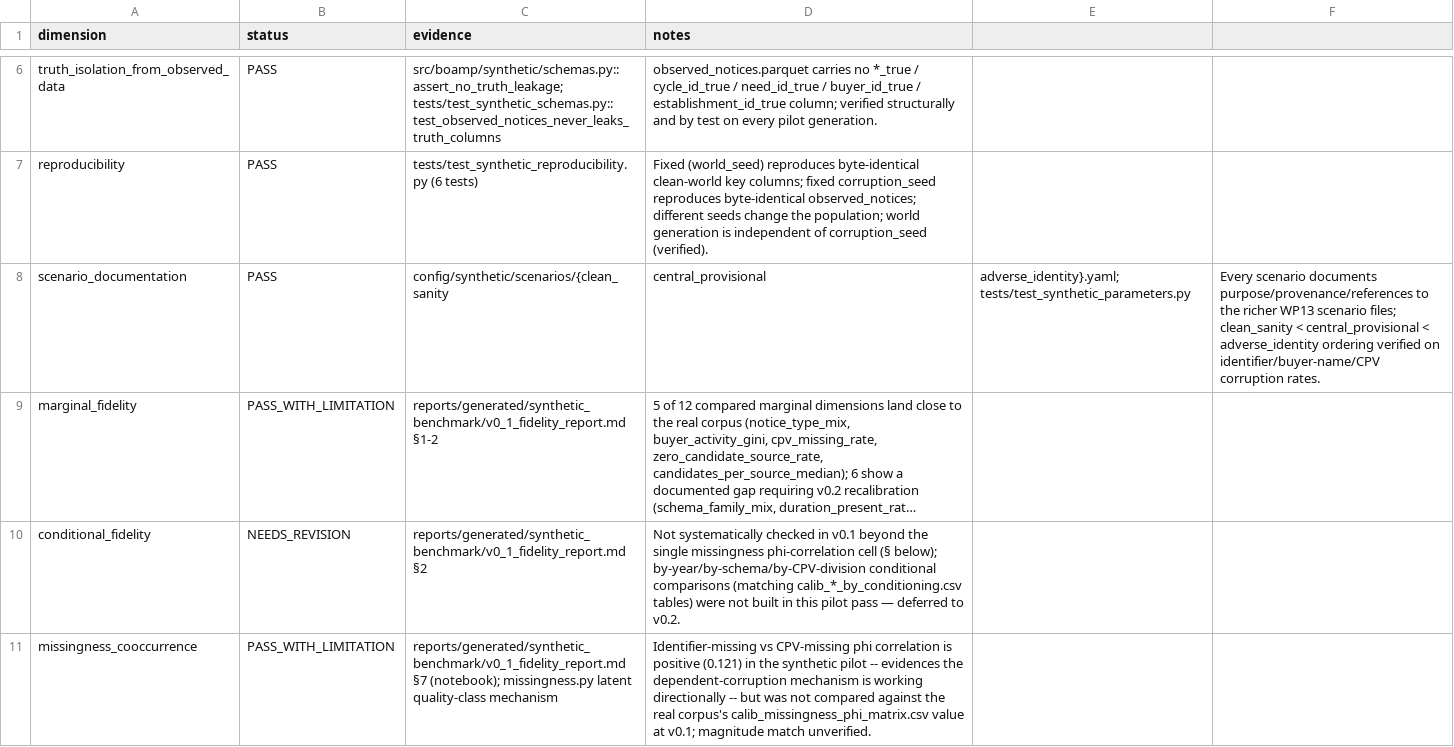
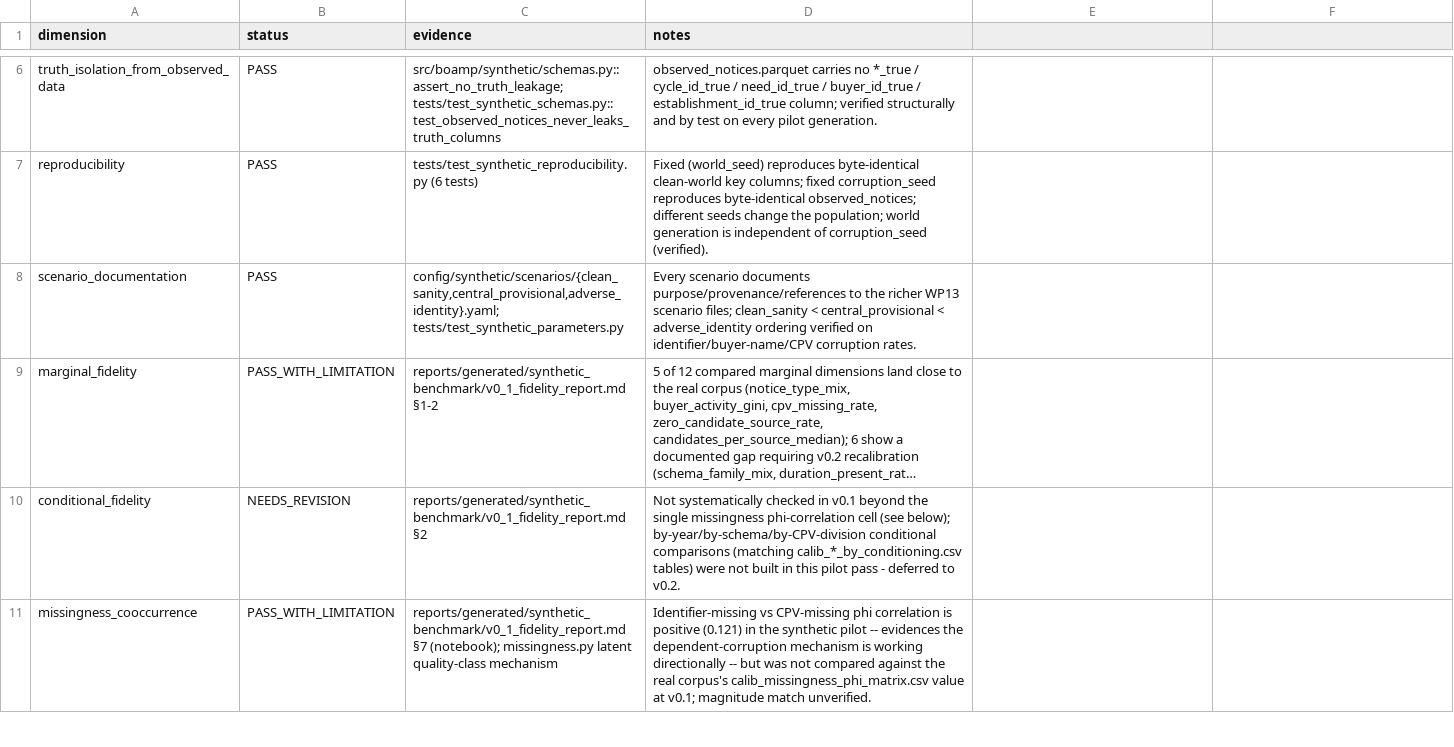
Before and after one commit to ROUSenghak/survival-analysis, a CSV file: reports/tables/synthetic_benchmark/v0_1/benchmark_freeze_gate.csv, drawn as a sheet; only a part is shown, gaps mark what is left out; long unchanged cells end in …; the diff covers the shown part only; the diff names each change by its address in the sheet, - before the commit and + after, or states it on an @@ line.

```diff
--- a/reports/tables/synthetic_benchmark/v0_1/benchmark_freeze_gate.csv
+++ b/reports/tables/synthetic_benchmark/v0_1/benchmark_freeze_gate.csv
-C8 (evidence): config/synthetic/scenarios/{clean_sanity
+C8 (evidence): config/synthetic/scenarios/{clean_sanity,central_provisional,adverse_identity}.yaml; tests/test_synthetic_parameters.py
-D8 (notes): central_provisional
+D8 (notes): Every scenario documents purpose/provenance/references to the richer WP13 scenario files; clean_sanity < central_provisional < adverse_identity ordering verified on identifier/buyer-name/CPV corruption rates.
-E8: adverse_identity}.yaml; tests/test_synthetic_parameters.py
+E8: (empty)
-F8: Every scenario documents purpose/provenance/references to the richer WP13 scenario files; clean_sanity < central_provisional < adverse_identity ordering verified on identifier/buyer-name/CPV corruption rates.
+F8: (empty)
-D10 (notes): …phi-correlation cell (§ below); by-year/by-schema/by-CPV-division conditional comparisons (matching calib_*_by_conditioning.csv tables) were not built in this pilot pass — deferred to…
+D10 (notes): …phi-correlation cell (see below); by-year/by-schema/by-CPV-division conditional comparisons (matching calib_*_by_conditioning.csv tables) were not built in this pilot pass - deferred to…
```
Also changed, not shown: 7 edited cells elsewhere in this file, reports/tables/synthetic_benchmark/v0_1/v0_1_fidelity_summary.csv, 19 other files.
